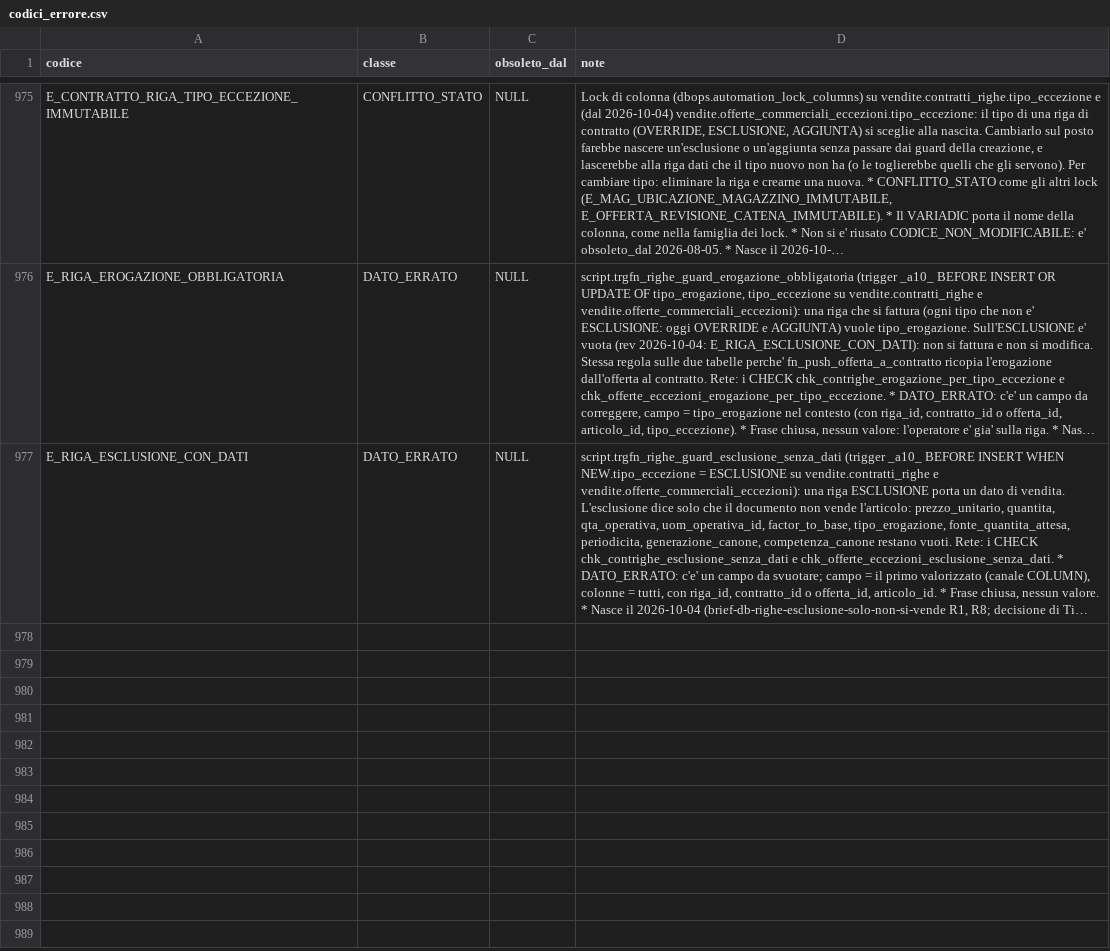
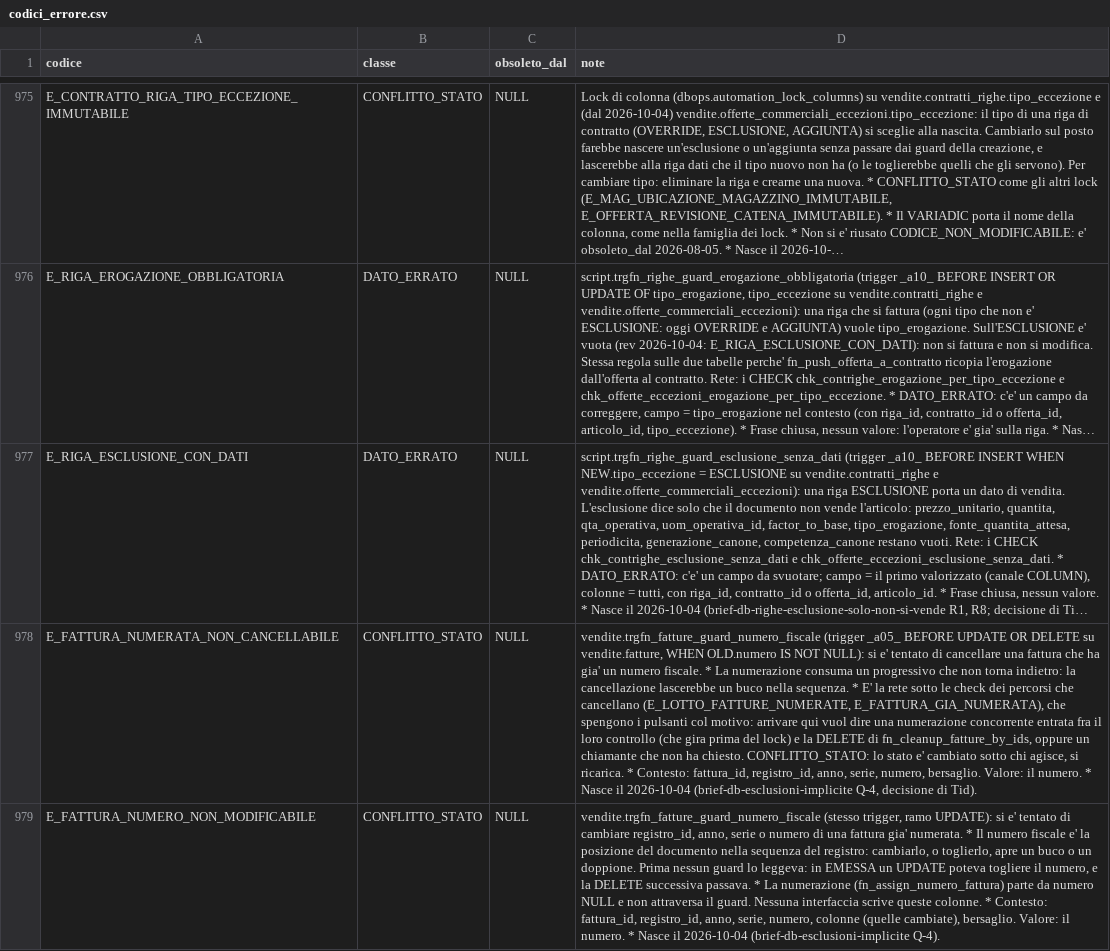
Before and after one commit to Tito-it/ZeroErp, a CSV file: db/changelog/migrations_v2/80_data/sql/config/codici_errore.csv, drawn as a sheet; only a part is shown, gaps mark what is left out; long unchanged cells end in …; the diff names each change by its address in the sheet, - before the commit and + after, or states it on an @@ line.

Commit message:
Modifiche Db come da brief-db-esclusioni-implicite.md. Eseguito Test pgtap e aggiornamenti alla documentazione

```diff
--- a/db/changelog/migrations_v2/80_data/sql/config/codici_errore.csv
+++ b/db/changelog/migrations_v2/80_data/sql/config/codici_errore.csv
+row 978: E_FATTURA_NUMERATA_NON_CANCELLABILE | CONFLITTO_STATO | NULL | vendite.trgfn_fatture_guard_numero_fiscale (trigger _a05_ BEFORE UPDATE OR DELETE su vendite.fatture, WHEN OLD.numero IS NOT NULL): si e' tentato di cancellare una fattura che ha gia' un numero fiscale. * La numerazione consuma un progressivo che non torna indietro: la cancellazione lascerebbe un buco nella sequenza. * E' la rete sotto le check dei percorsi che cancellano (E_LOTTO_FATTURE_NUMERATE, E_FATTURA_GIA_NUMERATA), che spengono i pulsanti col motivo: arrivare qui vuol dire una numerazione concorrente entrata fra il loro controllo (che gira prima del lock) e la DELETE di fn_cleanup_fatture_by_ids, oppure un chiamante che non ha chiesto. CONFLITTO_STATO: lo stato e' cambiato sotto chi agisce, si ricarica. * Contesto: fattura_id, registro_id, anno, serie, numero, bersaglio. Valore: il numero. * Nasce il 2026-10-04 (brief-db-esclusioni-implicite Q-4, decisione di Tid).
+row 979: E_FATTURA_NUMERO_NON_MODIFICABILE | CONFLITTO_STATO | NULL | vendite.trgfn_fatture_guard_numero_fiscale (stesso trigger, ramo UPDATE): si e' tentato di cambiare registro_id, anno, serie o numero di una fattura gia' numerata. * Il numero fiscale e' la posizione del documento nella sequenza del registro: cambiarlo, o toglierlo, apre un buco o un doppione. Prima nessun guard lo leggeva: in EMESSA un UPDATE poteva togliere il numero, e la DELETE successiva passava. * La numerazione (fn_assign_numero_fattura) parte da numero NULL e non attraversa il guard. Nessuna interfaccia scrive queste colonne. * Contesto: fattura_id, registro_id, anno, serie, numero, colonne (quelle cambiate), bersaglio. Valore: il numero. * Nasce il 2026-10-04 (brief-db-esclusioni-implicite Q-4).
```
Also changed, not shown: db/changelog/migrations_v2/80_data/sql/config/messaggi_errore.csv, 41 other files.
